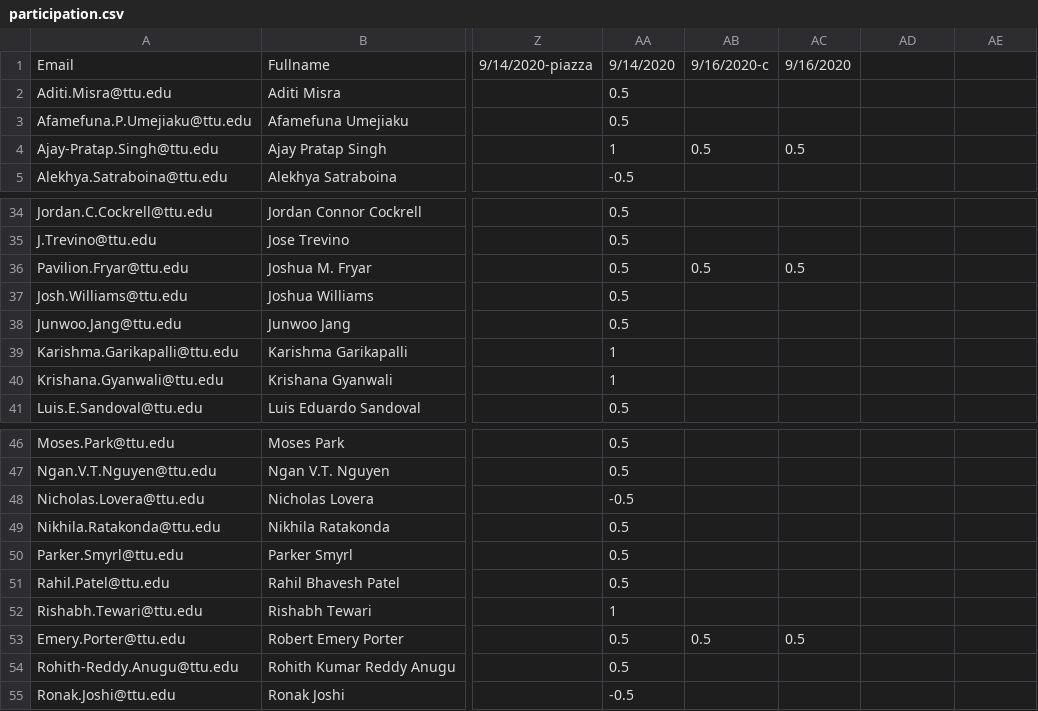
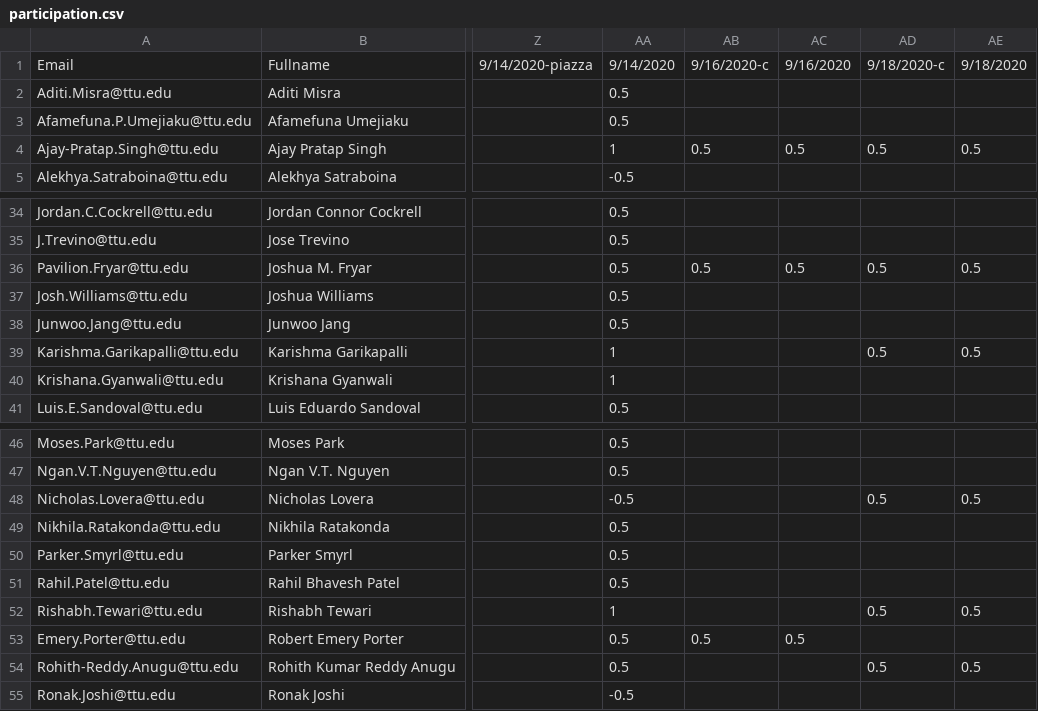
Before and after one commit to iDataVisualizationLab/CS5331-VirtualReality-Fall2020, a CSV file: grade/data/participation.csv, drawn as a sheet; only a part is shown, gaps mark what is left out; the diff names each change by its address in the sheet, - before the commit and + after, or states it on an @@ line.

Commit message:
Update participation.csv

```diff
--- a/grade/data/participation.csv
+++ b/grade/data/participation.csv
-AD1: (empty)
+AD1: 9/18/2020-c
-AE1: (empty)
+AE1: 9/18/2020
-AD4: (empty)
+AD4: 0.5
-AE4: (empty)
+AE4: 0.5
-AD36: (empty)
+AD36: 0.5
-AE36: (empty)
+AE36: 0.5
-AD39: (empty)
+AD39: 0.5
-AE39: (empty)
+AE39: 0.5
-AD48: (empty)
+AD48: 0.5
-AE48: (empty)
+AE48: 0.5
-AD52: (empty)
+AD52: 0.5
-AE52: (empty)
+AE52: 0.5
-AD54: (empty)
+AD54: 0.5
-AE54: (empty)
+AE54: 0.5
```
